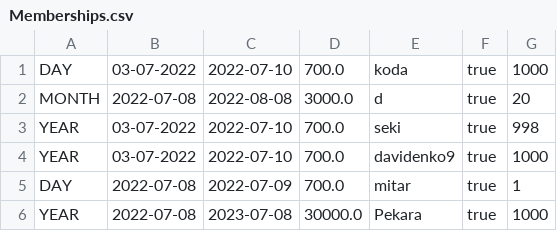
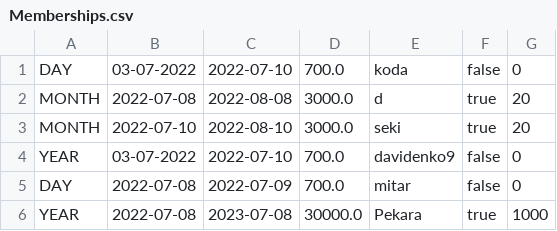
Before and after one commit to Petarpop202/WEB-ProjekatE2, a CSV file: WebContent/data/Memberships.csv, drawn as a sheet.

```diff
--- a/WebContent/data/Memberships.csv
+++ b/WebContent/data/Memberships.csv
@@ -1,6 +1,6 @@
-DAY,03-07-2022,2022-07-10,700.0,koda,true,1000
+DAY,03-07-2022,2022-07-10,700.0,koda,false,0
 MONTH,2022-07-08,2022-08-08,3000.0,d,true,20
-YEAR,03-07-2022,2022-07-10,700.0,seki,true,998
-YEAR,03-07-2022,2022-07-10,700.0,davidenko9,true,1000
-DAY,2022-07-08,2022-07-09,700.0,mitar,true,1
+MONTH,2022-07-10,2022-08-10,3000.0,seki,true,20
+YEAR,03-07-2022,2022-07-10,700.0,davidenko9,false,0
+DAY,2022-07-08,2022-07-09,700.0,mitar,false,0
 YEAR,2022-07-08,2023-07-08,30000.0,Pekara,true,1000
```
Also changed, not shown: WebContent/data/Customers.csv, WebContent/data/Locations.csv, 5 other files.
